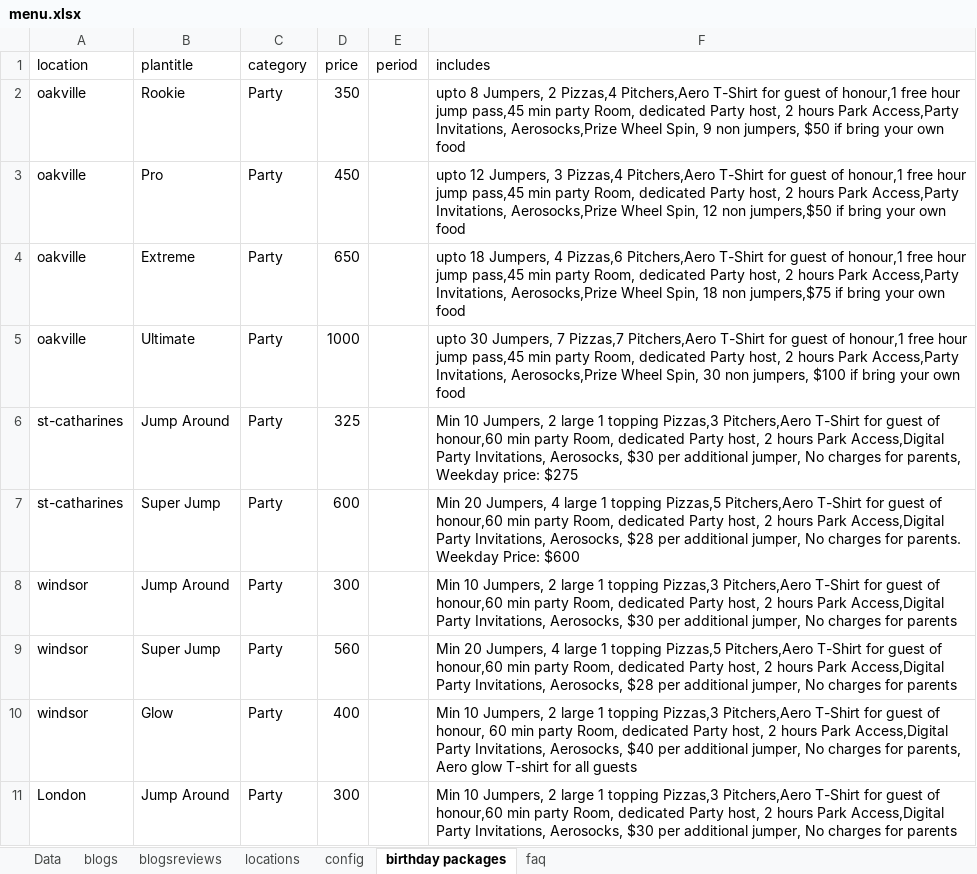
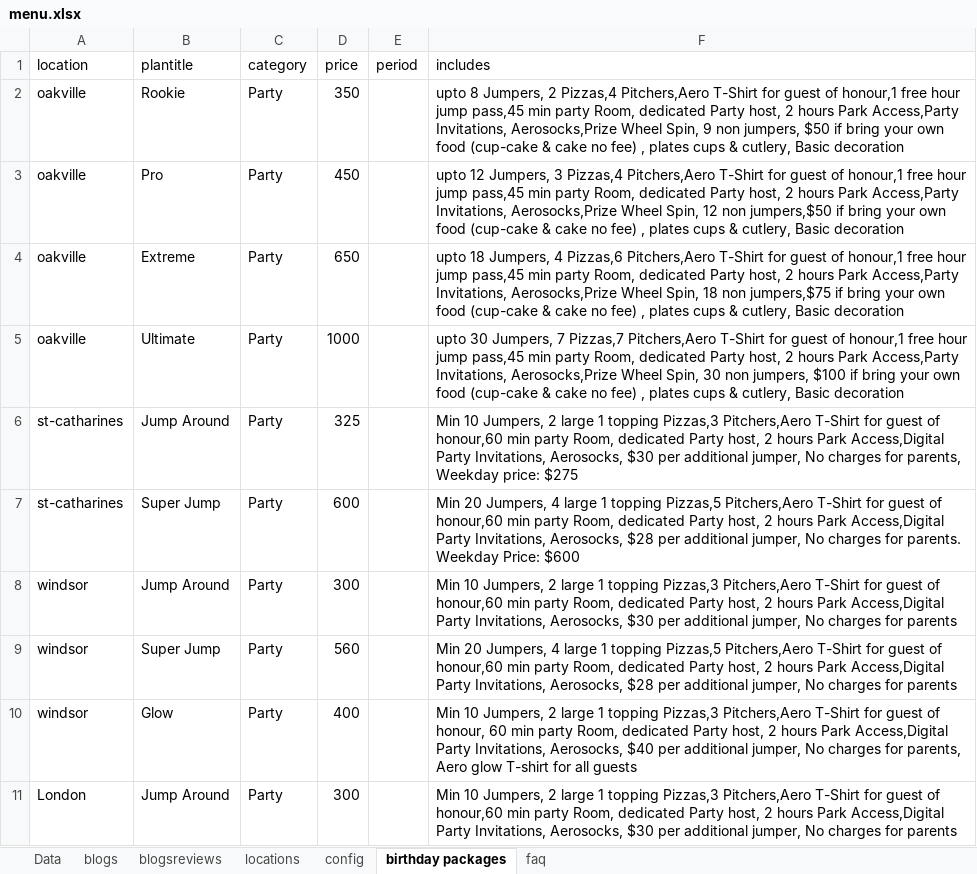
Before and after one commit to patel885/manglesh1, an Excel workbook: aerosports/src/assets/data/menu.xlsx, sheet birthday packages, drawn as a sheet; only a part is shown; values as stored, in another font and other column widths than the file's, no borders; the diff names each change by its address in the sheet, - before the commit and + after, or states it on an @@ line.

```diff
--- a/aerosports/src/assets/data/menu.xlsx (sheet birthday packages)
+++ b/aerosports/src/assets/data/menu.xlsx (sheet birthday packages)
-F2 (includes): …own food
+F2 (includes): …own food (cup-cake & cake no fee) , plates cups & cutlery, Basic decoration
-F3 (includes): …own food
+F3 (includes): …own food (cup-cake & cake no fee) , plates cups & cutlery, Basic decoration
-F4 (includes): …own food
+F4 (includes): …own food (cup-cake & cake no fee) , plates cups & cutlery, Basic decoration
-F5 (includes): …own food
+F5 (includes): …own food (cup-cake & cake no fee) , plates cups & cutlery, Basic decoration
```
Also changed, not shown: sheet config, sheet Data, sheet locations, 10 other files.
